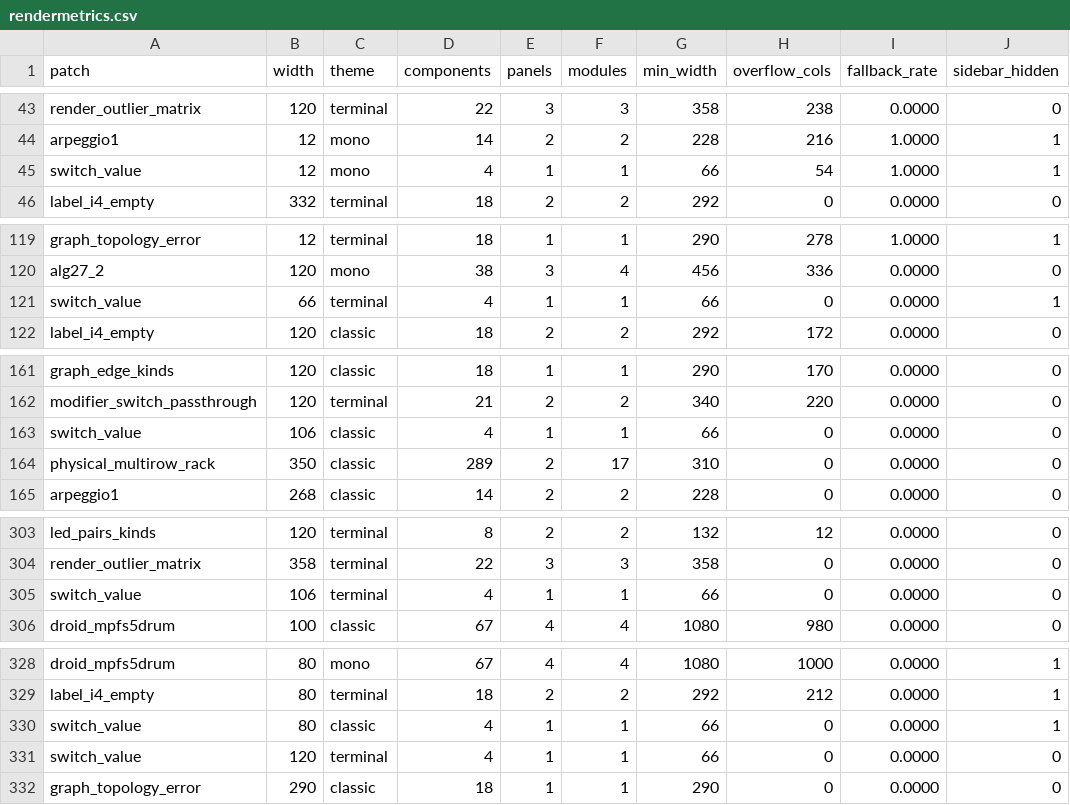
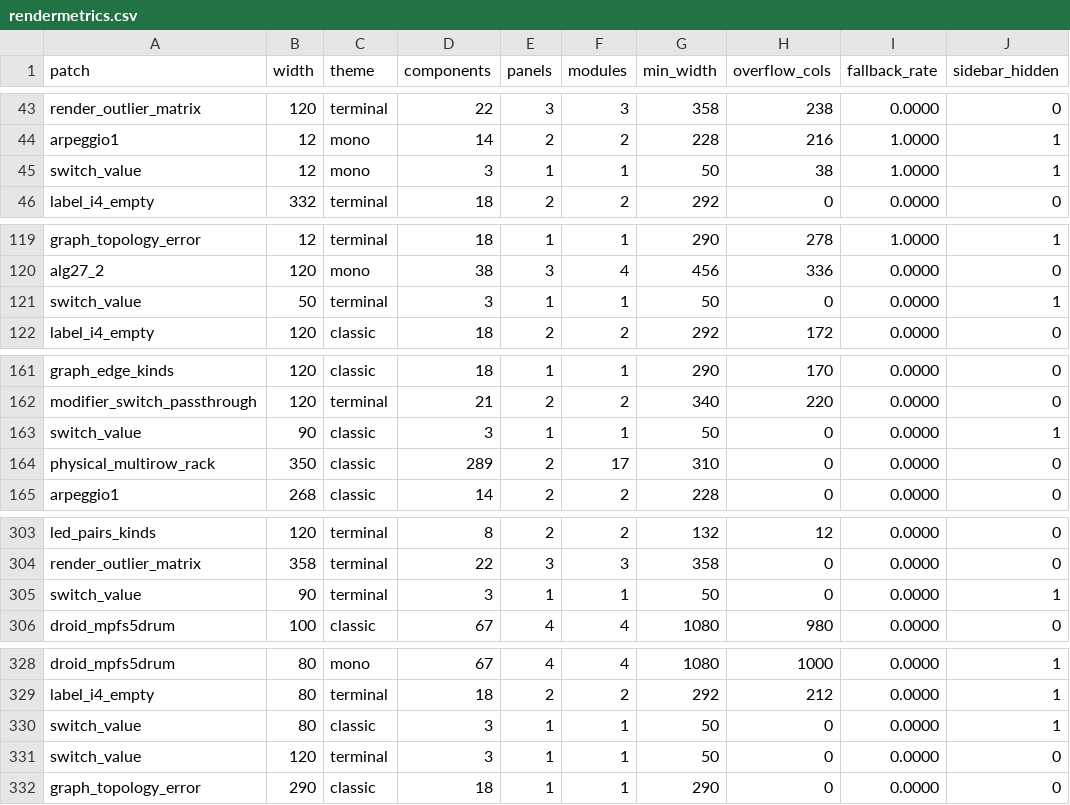
Before and after one commit to moonstruxx/droid-buddy, a CSV file: corpus/rendermetrics.csv, drawn as a sheet; only a part is shown, gaps mark what is left out; the diff covers the shown part only; the diff names each change by its address in the sheet, - before the commit and + after, or states it on an @@ line.

Commit message:
3.2: re-sync rendermetrics corpus to Rust/python extractor agreement

```diff
--- a/corpus/rendermetrics.csv
+++ b/corpus/rendermetrics.csv
-D45 (components): 4
+D45 (components): 3
-G45 (min_width): 66
+G45 (min_width): 50
-H45 (overflow_cols): 54
+H45 (overflow_cols): 38
-B121 (width): 66
+B121 (width): 50
-D121 (components): 4
+D121 (components): 3
-G121 (min_width): 66
+G121 (min_width): 50
-B163 (width): 106
+B163 (width): 90
-D163 (components): 4
+D163 (components): 3
-G163 (min_width): 66
+G163 (min_width): 50
-J163 (sidebar_hidden): 0
+J163 (sidebar_hidden): 1
-B305 (width): 106
+B305 (width): 90
-D305 (components): 4
+D305 (components): 3
-G305 (min_width): 66
+G305 (min_width): 50
-J305 (sidebar_hidden): 0
+J305 (sidebar_hidden): 1
-D330:D331 (components): 4
+D330:D331 (components): 3
-G330:G331 (min_width): 66
+G330:G331 (min_width): 50
```
Also changed, not shown: 23 edited cells elsewhere in this file.
